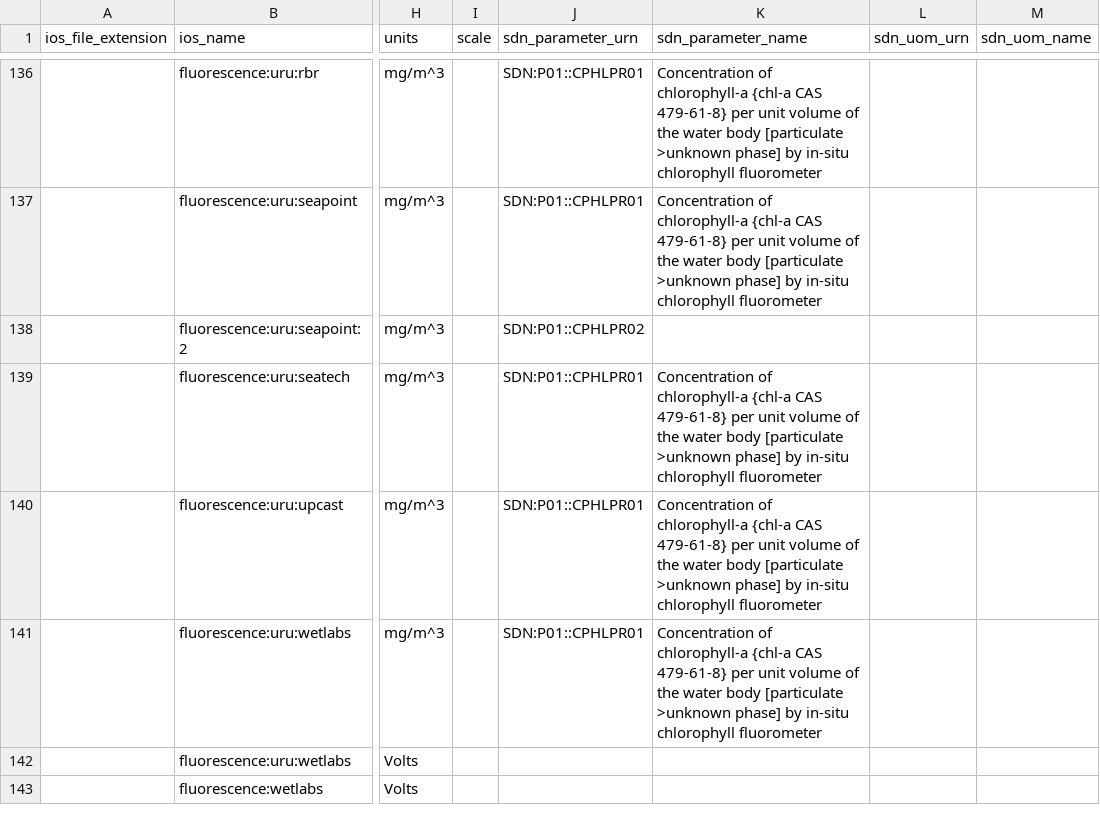
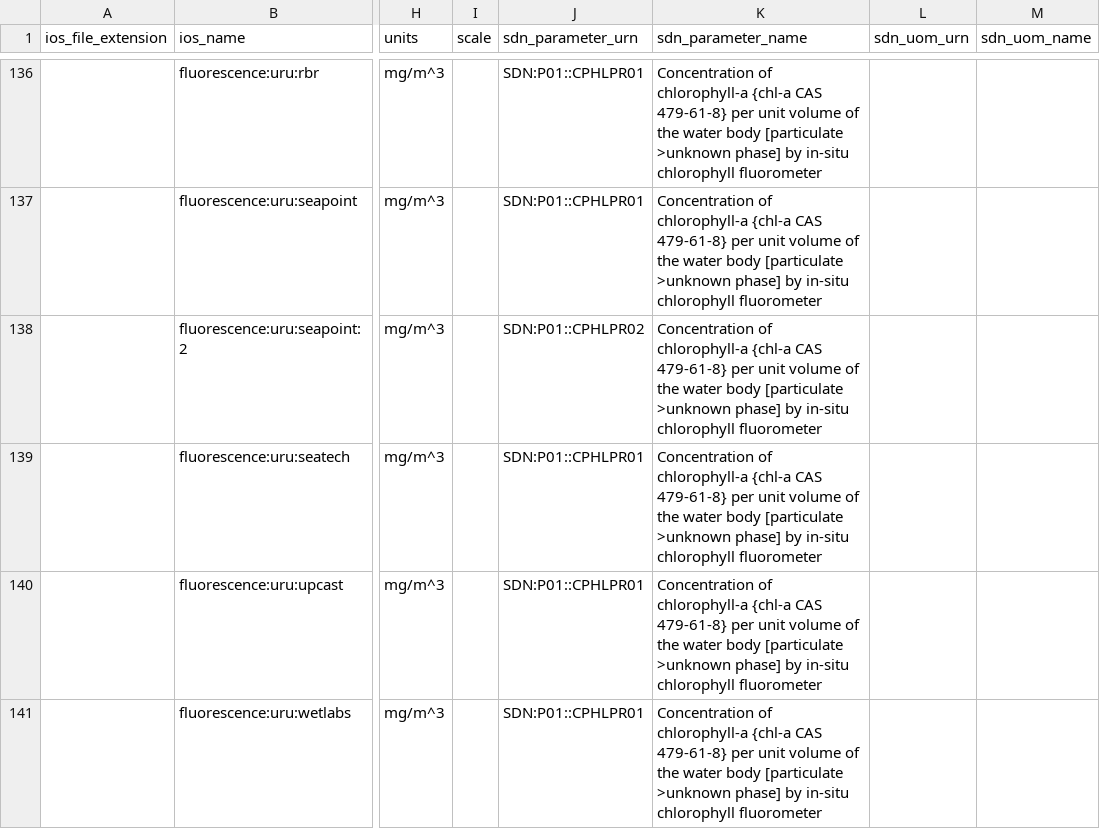
Before and after one commit to cioos-siooc/cioos-siooc_data_transform, a CSV file: cioos_data_transform/cioos_data_transform/utils/ios_vocabulary.csv, drawn as a sheet; only a part is shown, gaps mark what is left out; the shorter side is filled out with more unchanged rows; the diff covers the shown part only; the diff names each change by its address in the sheet, - before the commit and + after, or states it on an @@ line.

Commit message:
add missing chlorophyll terms

```diff
--- a/cioos_data_transform/cioos_data_transform/utils/ios_vocabulary.csv
+++ b/cioos_data_transform/cioos_data_transform/utils/ios_vocabulary.csv
-K138 (sdn_parameter_name): (empty)
+K138 (sdn_parameter_name): Concentration of chlorophyll-a {chl-a CAS 479-61-8} per unit volume of the water body [particulate >unknown phase] by in-situ chlorophyll fluorometer
```
Also changed, not shown: 1 edited cell elsewhere in this file.
